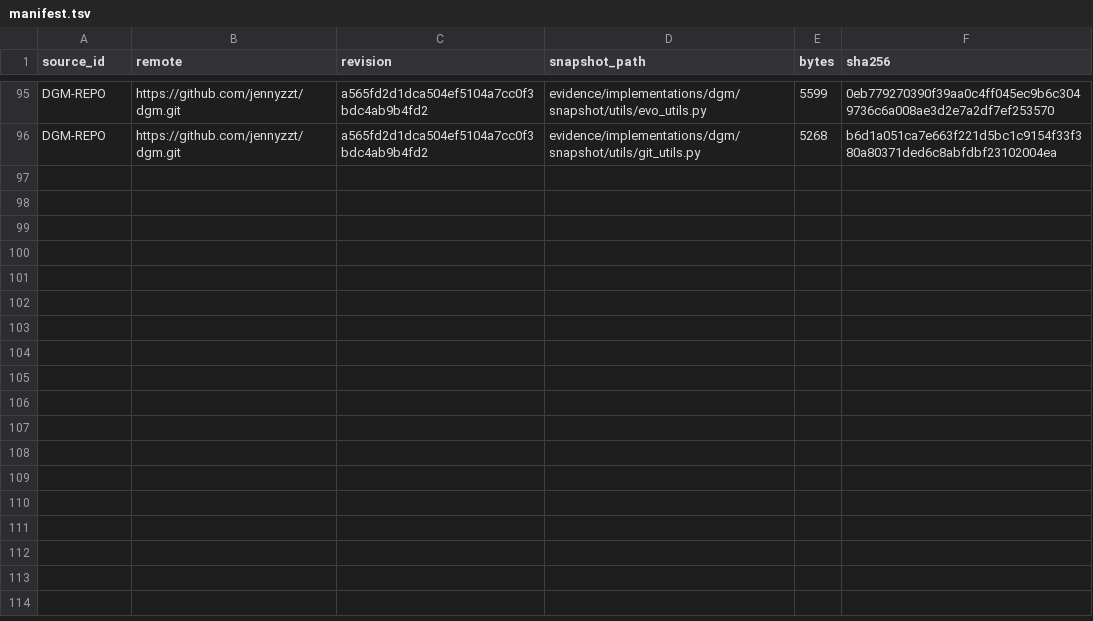
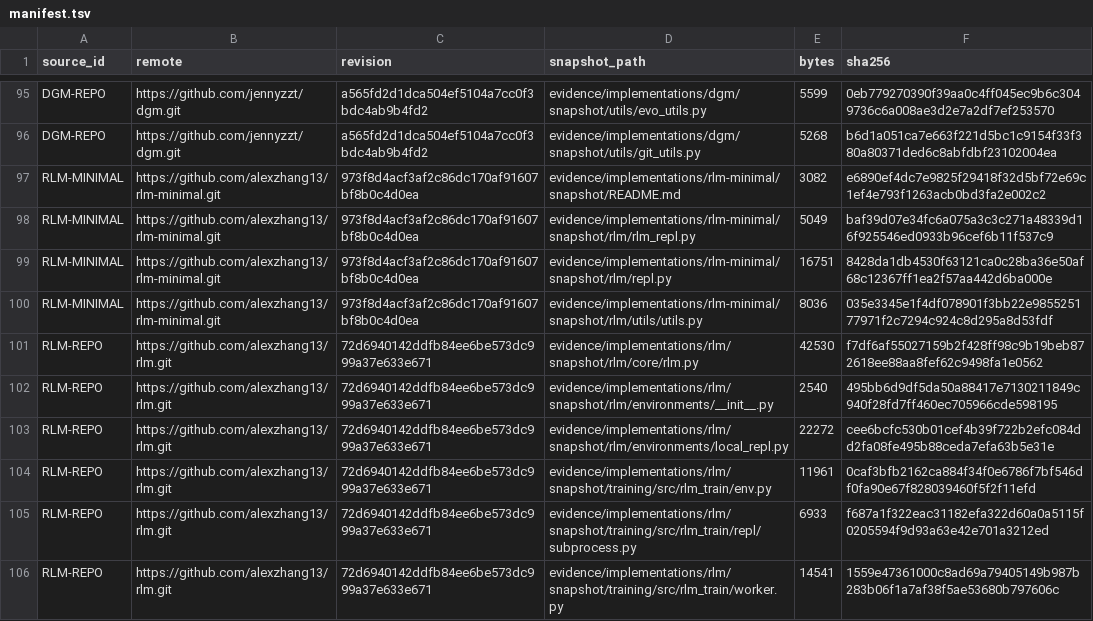
Before and after one commit to phi9t/harp, a TSV file: evidence/implementations/manifest.tsv, drawn as a sheet; only a part is shown, gaps mark what is left out; the diff names each change by its address in the sheet, - before the commit and + after, or states it on an @@ line.

Commit message:
docs: ground RLM runtime and eval-apply synthesis
Port the Recursive Language Models deep dive onto Harp's canonical content and evidence surfaces. Add pinned minimal and full implementation snapshots, distinguish controller and adapter boundaries, connect the runtime to the SICP agentic eval/apply lens, and regenerate Atlas and repository receipts.

Co-authored-by: TRAE CLI <noreply@bytedance.com>

```diff
--- a/evidence/implementations/manifest.tsv
+++ b/evidence/implementations/manifest.tsv
+row 97: RLM-MINIMAL | https://github.com/alexzhang13/rlm-minimal.git | 973f8d4acf3af2c86dc170af91607bf8b0c4d0ea | evidence/implementations/rlm-minimal/snapshot/README.md | 3082 | e6890ef4dc7e9825f29418f32d5bf72e69c1ef4e793f1263acb0bd3fa2e002c2
+row 98: RLM-MINIMAL | https://github.com/alexzhang13/rlm-minimal.git | 973f8d4acf3af2c86dc170af91607bf8b0c4d0ea | evidence/implementations/rlm-minimal/snapshot/rlm/rlm_repl.py | 5049 | baf39d07e34fc6a075a3c3c271a48339d16f925546ed0933b96cef6b11f537c9
+row 99: RLM-MINIMAL | https://github.com/alexzhang13/rlm-minimal.git | 973f8d4acf3af2c86dc170af91607bf8b0c4d0ea | evidence/implementations/rlm-minimal/snapshot/rlm/repl.py | 16751 | 8428da1db4530f63121ca0c28ba36e50af68c12367ff1ea2f57aa442d6ba000e
+row 100: RLM-MINIMAL | https://github.com/alexzhang13/rlm-minimal.git | 973f8d4acf3af2c86dc170af91607bf8b0c4d0ea | evidence/implementations/rlm-minimal/snapshot/rlm/utils/utils.py | 8036 | 035e3345e1f4df078901f3bb22e985525177971f2c7294c924c8d295a8d53fdf
+row 101: RLM-REPO | https://github.com/alexzhang13/rlm.git | 72d6940142ddfb84ee6be573dc999a37e633e671 | evidence/implementations/rlm/snapshot/rlm/core/rlm.py | 42530 | f7df6af55027159b2f428ff98c9b19beb872618ee88aa8fef62c9498fa1e0562
+row 102: RLM-REPO | https://github.com/alexzhang13/rlm.git | 72d6940142ddfb84ee6be573dc999a37e633e671 | evidence/implementations/rlm/snapshot/rlm/environments/__init__.py | 2540 | 495bb6d9df5da50a88417e7130211849c940f28fd7ff460ec705966cde598195
+row 103: RLM-REPO | https://github.com/alexzhang13/rlm.git | 72d6940142ddfb84ee6be573dc999a37e633e671 | evidence/implementations/rlm/snapshot/rlm/environments/local_repl.py | 22272 | cee6bcfc530b01cef4b39f722b2efc084dd2fa08fe495b88ceda7efa63b5e31e
+row 104: RLM-REPO | https://github.com/alexzhang13/rlm.git | 72d6940142ddfb84ee6be573dc999a37e633e671 | evidence/implementations/rlm/snapshot/training/src/rlm_train/env.py | 11961 | 0caf3bfb2162ca884f34f0e6786f7bf546df0fa90e67f828039460f5f2f11efd
+row 105: RLM-REPO | https://github.com/alexzhang13/rlm.git | 72d6940142ddfb84ee6be573dc999a37e633e671 | evidence/implementations/rlm/snapshot/training/src/rlm_train/repl/subprocess.py | 6933 | f687a1f322eac31182efa322d60a0a5115f0205594f9d93a63e42e701a3212ed
+row 106: RLM-REPO | https://github.com/alexzhang13/rlm.git | 72d6940142ddfb84ee6be573dc999a37e633e671 | evidence/implementations/rlm/snapshot/training/src/rlm_train/worker.py | 14541 | 1559e47361000c8ad69a79405149b987b283b06f1a7af38f5ae53680b797606c
```
Also changed, not shown: content/retained-concepts.tsv, content/sources/evidence_graph.tsv, 33 other files.
